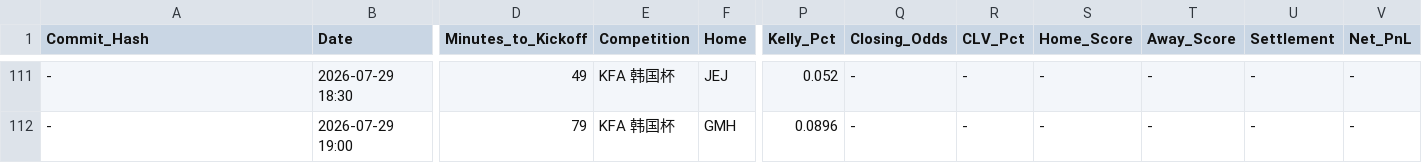
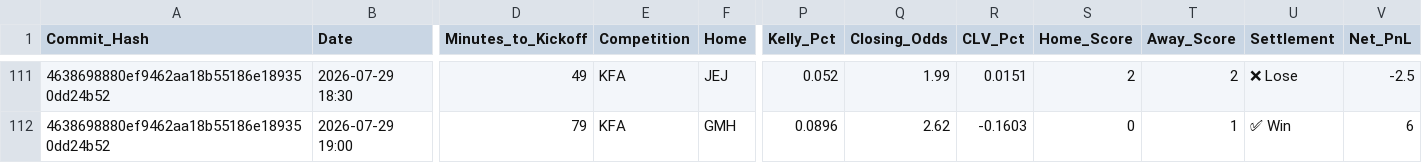
Before and after one commit to ethan-0625/MCO-Sports-Alpha-Research, a CSV file: V2_Discretionary_Ledger.csv, drawn as a sheet; only a part is shown, gaps mark what is left out; the diff covers the shown part only; the diff names each change by its address in the sheet, - before the commit and + after, or states it on an @@ line.

```diff
--- a/V2_Discretionary_Ledger.csv
+++ b/V2_Discretionary_Ledger.csv
-A111:A112 (Commit_Hash): -
+A111:A112 (Commit_Hash): 4638698880ef9462aa18b55186e189350dd24b52
-E111:E112 (Competition): KFA 韩国杯
+E111:E112 (Competition): KFA
-Q111 (Closing_Odds): -
+Q111 (Closing_Odds): 1.99
-R111 (CLV_Pct): -
+R111 (CLV_Pct): 0.0151
-S111 (Home_Score): -
+S111 (Home_Score): 2
-T111 (Away_Score): -
+T111 (Away_Score): 2
-U111 (Settlement): -
+U111 (Settlement): ❌ Lose
-V111 (Net_PnL): -
+V111 (Net_PnL): -2.5
-Q112 (Closing_Odds): -
+Q112 (Closing_Odds): 2.62
-R112 (CLV_Pct): -
+R112 (CLV_Pct): -0.1603
-S112 (Home_Score): -
+S112 (Home_Score): 0
-T112 (Away_Score): -
+T112 (Away_Score): 1
-U112 (Settlement): -
+U112 (Settlement): ✅ Win
-V112 (Net_PnL): -
+V112 (Net_PnL): 6
```
Also changed, not shown: 48 edited cells elsewhere in this file.
